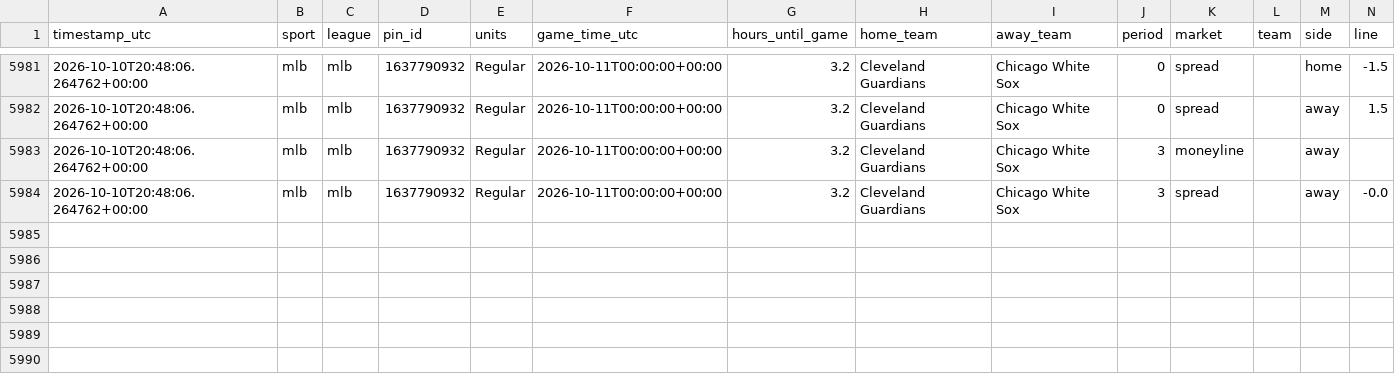
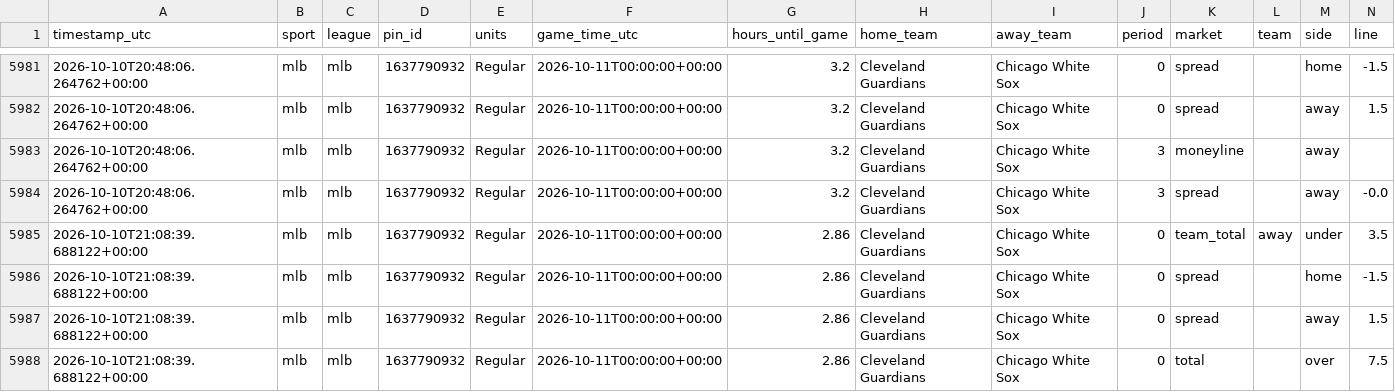
Before and after one commit to fallking123/money-flow-tracker, a CSV file: docs/data/mlb/pinnacle_2026-10.csv, drawn as a sheet; only a part is shown, gaps mark what is left out; rows hold the shown columns only; the diff names each change by its address in the sheet, - before the commit and + after, or states it on an @@ line.

```diff
--- a/docs/data/mlb/pinnacle_2026-10.csv
+++ b/docs/data/mlb/pinnacle_2026-10.csv
+row 5985: 2026-10-10T21:08:39.688122+00:00 | mlb | mlb | 1637790932 | Regular | 2026-10-11T00:00:00+00:00 | 2.86 | Cleveland Guardians | Chicago White Sox | 0 | team_total | away | under | 3.5
+row 5986: 2026-10-10T21:08:39.688122+00:00 | mlb | mlb | 1637790932 | Regular | 2026-10-11T00:00:00+00:00 | 2.86 | Cleveland Guardians | Chicago White Sox | 0 | spread |  | home | -1.5
+row 5987: 2026-10-10T21:08:39.688122+00:00 | mlb | mlb | 1637790932 | Regular | 2026-10-11T00:00:00+00:00 | 2.86 | Cleveland Guardians | Chicago White Sox | 0 | spread |  | away | 1.5
+row 5988: 2026-10-10T21:08:39.688122+00:00 | mlb | mlb | 1637790932 | Regular | 2026-10-11T00:00:00+00:00 | 2.86 | Cleveland Guardians | Chicago White Sox | 0 | total |  | over | 7.5
```
Also changed, not shown: docs/data/mlb/model_picks.csv, docs/data/mlb/odds_books_2026-10.csv, 12 other files.
